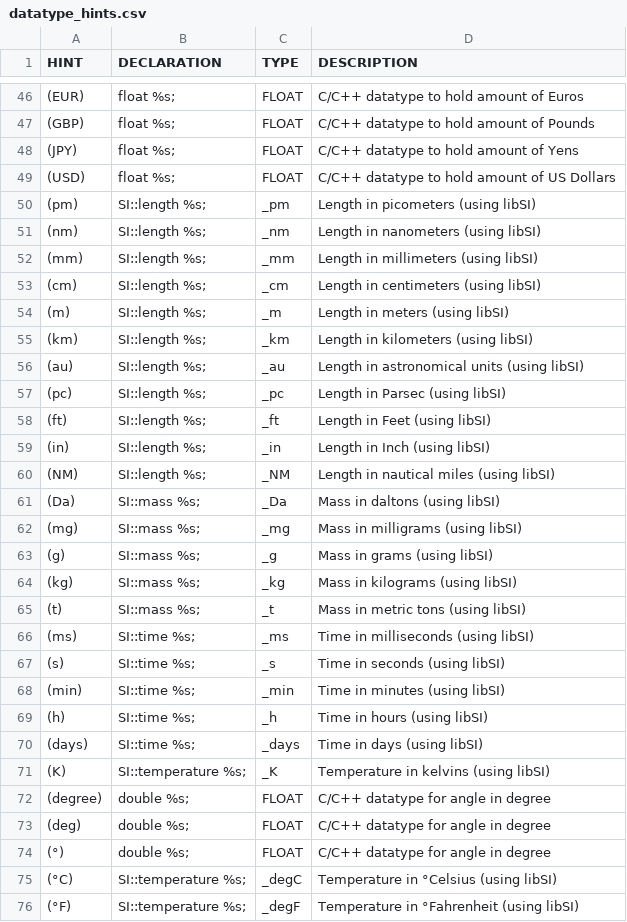
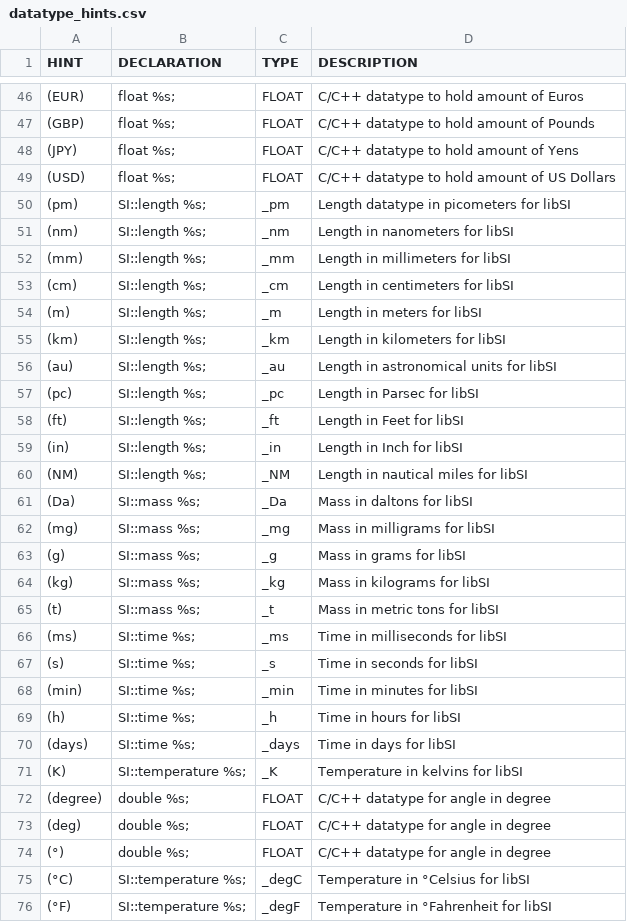
Before and after one commit to fleschutz/csv2hpp, a CSV file: src/datatype_hints.csv, drawn as a sheet; only a part is shown, gaps mark what is left out; the diff covers the shown part only.

Commit message:
Updated the datatype_hints

```diff
--- a/src/datatype_hints.csv
+++ b/src/datatype_hints.csv
@@ -49,24 +49,24 @@ HINT, DECLARATION, TYPE, DESCRIPTION,
 "(USD)","float %s;","FLOAT","C/C++ datatype to hold amount of US Dollars",
-"(pm)","SI::length %s;","_pm","Length in picometers (using libSI)",
-"(nm)","SI::length %s;","_nm","Length in nanometers (using libSI)",
-"(mm)","SI::length %s;","_mm","Length in millimeters (using libSI)",
-"(cm)","SI::length %s;","_cm","Length in centimeters (using libSI)",
-"(m)","SI::length %s;","_m","Length in meters (using libSI)",
-"(km)","SI::length %s;","_km","Length in kilometers (using libSI)",
-"(au)","SI::length %s;","_au","Length in astronomical units (using libSI)",
-"(pc)","SI::length %s;","_pc","Length in Parsec (using libSI)",
-"(ft)","SI::length %s;","_ft","Length in Feet (using libSI)",
-"(in)","SI::length %s;","_in","Length in Inch (using libSI)",
-"(NM)","SI::length %s;","_NM","Length in nautical miles (using libSI)",
-"(Da)","SI::mass %s;","_Da","Mass in daltons (using libSI)",
-"(mg)","SI::mass %s;","_mg","Mass in milligrams (using libSI)",
-"(g)","SI::mass %s;","_g","Mass in grams (using libSI)",
-"(kg)","SI::mass %s;","_kg","Mass in kilograms (using libSI)",
-"(t)","SI::mass %s;","_t","Mass in metric tons (using libSI)",
-"(ms)","SI::time %s;","_ms","Time in milliseconds (using libSI)",
-"(s)","SI::time %s;","_s","Time in seconds (using libSI)",
-"(min)","SI::time %s;","_min","Time in minutes (using libSI)",
-"(h)","SI::time %s;","_h","Time in hours (using libSI)",
-"(days)","SI::time %s;","_days","Time in days (using libSI)",
-"(K)","SI::temperature %s;","_K","Temperature in kelvins (using libSI)",
+"(pm)","SI::length %s;","_pm","Length datatype in picometers for libSI",
+"(nm)","SI::length %s;","_nm","Length in nanometers for libSI",
+"(mm)","SI::length %s;","_mm","Length in millimeters for libSI",
+"(cm)","SI::length %s;","_cm","Length in centimeters for libSI",
+"(m)","SI::length %s;","_m","Length in meters for libSI",
+"(km)","SI::length %s;","_km","Length in kilometers for libSI",
+"(au)","SI::length %s;","_au","Length in astronomical units for libSI",
+"(pc)","SI::length %s;","_pc","Length in Parsec for libSI",
+"(ft)","SI::length %s;","_ft","Length in Feet for libSI",
+"(in)","SI::length %s;","_in","Length in Inch for libSI",
+"(NM)","SI::length %s;","_NM","Length in nautical miles for libSI",
+"(Da)","SI::mass %s;","_Da","Mass in daltons for libSI",
+"(mg)","SI::mass %s;","_mg","Mass in milligrams for libSI",
+"(g)","SI::mass %s;","_g","Mass in grams for libSI",
+"(kg)","SI::mass %s;","_kg","Mass in kilograms for libSI",
+"(t)","SI::mass %s;","_t","Mass in metric tons for libSI",
+"(ms)","SI::time %s;","_ms","Time in milliseconds for libSI",
+"(s)","SI::time %s;","_s","Time in seconds for libSI",
+"(min)","SI::time %s;","_min","Time in minutes for libSI",
+"(h)","SI::time %s;","_h","Time in hours for libSI",
+"(days)","SI::time %s;","_days","Time in days for libSI",
+"(K)","SI::temperature %s;","_K","Temperature in kelvins for libSI",
 "(degree)","double %s;","FLOAT","C/C++ datatype for angle in degree",
@@ -74,3 +74,3 @@ HINT, DECLARATION, TYPE, DESCRIPTION,
 "(°)","double %s;","FLOAT","C/C++ datatype for angle in degree",
-"(°C)","SI::temperature %s;","_degC","Temperature in °Celsius (using libSI)",
-"(°F)","SI::temperature %s;","_degF","Temperature in °Fahrenheit (using libSI)",
+"(°C)","SI::temperature %s;","_degC","Temperature in °Celsius for libSI",
+"(°F)","SI::temperature %s;","_degF","Temperature in °Fahrenheit for libSI",
```
Also changed, not shown: 21 edited cells elsewhere in this file, 1 other file.
